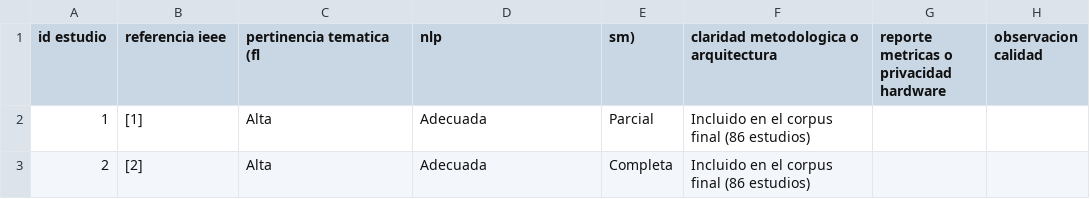
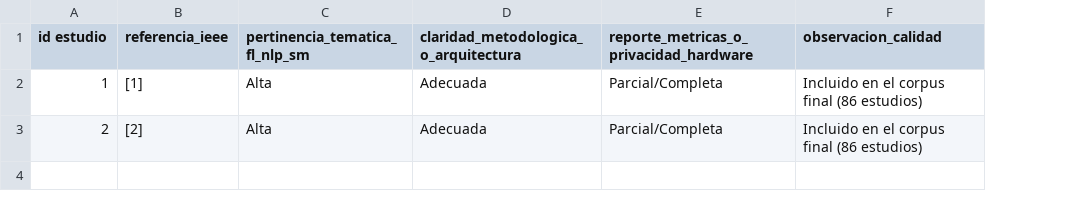
Before and after one commit to AMC213/RSL_FL_NLP_SaludMental_2022_2026, a CSV file: 04_Calidad/matriz_calidad_resumen.csv, drawn as a sheet; removed rows and columns are numbered as before the commit, all else as after; the diff names each change by its address in the sheet, - before the commit and + after, or states it on an @@ line.

Commit message:
Update CSV headers and modify data format

```diff
--- a/04_Calidad/matriz_calidad_resumen.csv
+++ b/04_Calidad/matriz_calidad_resumen.csv
-column E (sm)), rows 2-3: Parcial | Completa
+column E, rows 1-3: reporte_metricas_o_privacidad_hardware | Parcial/Completa | Parcial/Completa
-column G, row 1: reporte metricas o privacidad hardware
-column H (observacion calidad), empty
-B1: referencia ieee
+B1: referencia_ieee
-C1: pertinencia tematica (fl
+C1: pertinencia_tematica_fl_nlp_sm
-D1: nlp
+D1: claridad_metodologica_o_arquitectura
-F1: claridad metodologica o arquitectura
+F1: observacion_calidad
```
